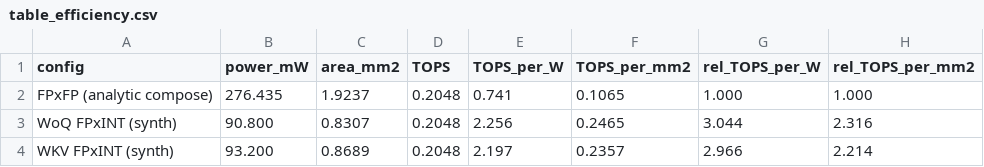
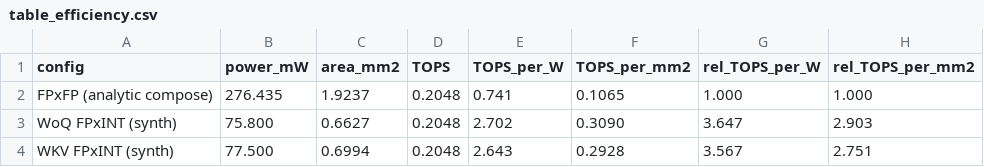
Before and after one commit to jang1664/vortex, a CSV file: analysis_workspace/arr_level_comparison/table_efficiency.csv, drawn as a sheet.

```diff
--- a/analysis_workspace/arr_level_comparison/table_efficiency.csv
+++ b/analysis_workspace/arr_level_comparison/table_efficiency.csv
@@ -2,3 +2,3 @@ config,power_mW,area_mm2,TOPS,TOPS_per_W,TOPS_per_mm2,rel_TOPS_per_W,rel_TOPS_pe
 FPxFP (analytic compose),276.435,1.9237,0.2048,0.741,0.1065,1.000,1.000
-WoQ FPxINT (synth),90.800,0.8307,0.2048,2.256,0.2465,3.044,2.316
-WKV FPxINT (synth),93.200,0.8689,0.2048,2.197,0.2357,2.966,2.214
+WoQ FPxINT (synth),75.800,0.6627,0.2048,2.702,0.3090,3.647,2.903
+WKV FPxINT (synth),77.500,0.6994,0.2048,2.643,0.2928,3.567,2.751
```
Also changed, not shown: analysis_workspace/arr_level_comparison/wkvwoq_breakdown.csv, 32 other files.
